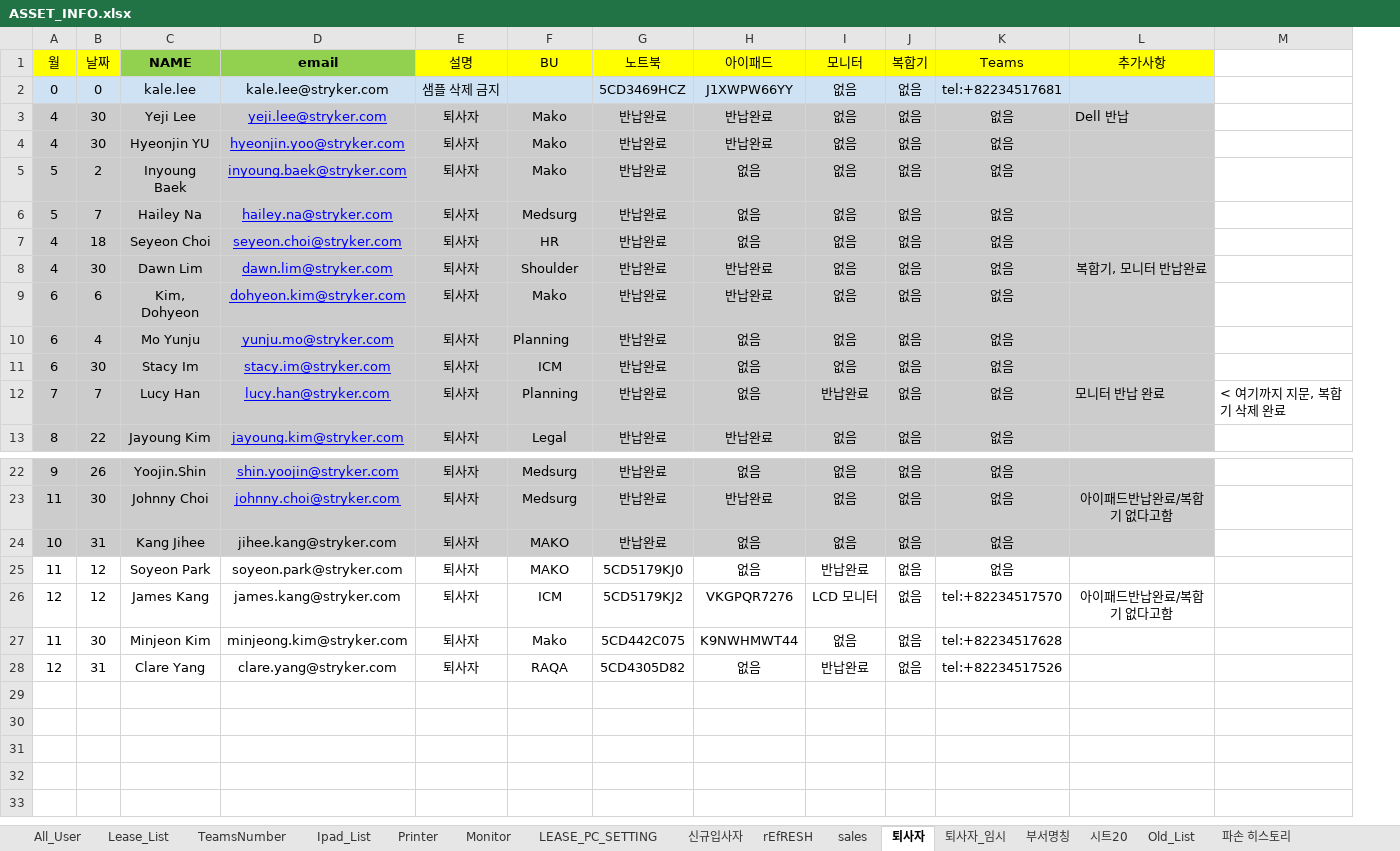
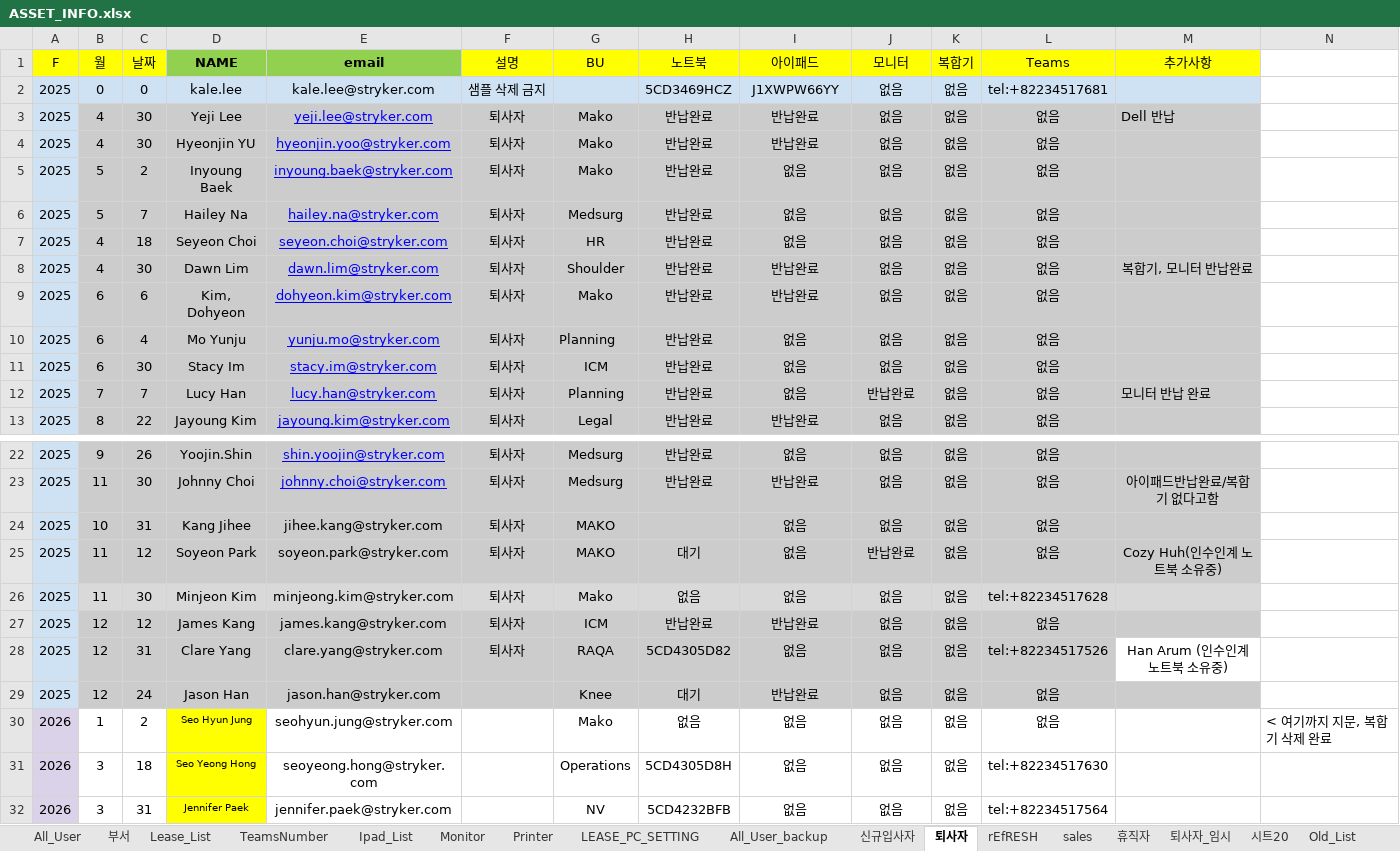
Before and after one commit to gagdoc/asset_info, an Excel workbook: ASSET_INFO.xlsx, sheet 퇴사자, drawn as a sheet; only a part is shown, gaps mark what is left out; values as stored, in another font and other column widths than the file's, no borders; charts and pictures not drawn; removed rows and columns are numbered as before the commit, all else as after; the diff names each change by its address in the sheet, - before the commit and + after, or states it on an @@ line.

```diff
--- a/ASSET_INFO.xlsx (sheet 퇴사자)
+++ b/ASSET_INFO.xlsx (sheet 퇴사자)
-sheet tab: 부서명칭
+sheet tab: 부서
+sheet tab: All_User_backup
+sheet tab: 휴직자
@@ sheet tab order changed: All_User | 부서 | Lease_List | TeamsNumber | Ipad_List | Monitor | Printer | LEASE_PC_SETTING | All_User_backup | 신규입사자 | 퇴사자 | rEfRESH | sales | 휴직자 | 퇴사자_임시 | 시트20 | Old_List @@
+column A (F), rows 2-13: all 2025; rows 22-26: all 2025; row 28: 2025
-N12: < 여기까지 지문, 복합기 삭제 완료
+N12: (empty)
-H24 (노트북): 반납완료
+H24 (노트북): (empty)
-B25:M25 fill: none
+B25:M25 fill: #CCCCCC
-H25 (노트북): 5CD5179KJ0
+H25 (노트북): 대기
-M25 (추가사항): (empty)
+M25 (추가사항): Cozy Huh(인수인계 노트북 소유중)
-row 26: 12 | 12 | James Kang | james.kang@stryker.com | 퇴사자 | ICM | 5CD5179KJ2 | VKGPQR7276 | LCD 모니터 | 없음 | tel:+82234517570 | 아이패드반납완료/복합기 없다고함
-B26:M26 fill: none
+B26:M26 fill: #D9D9D9
-H26 (노트북): 5CD442C075
+H26 (노트북): 없음
-I26 (아이패드): K9NWHMWT44
+I26 (아이패드): 없음
+row 27: 2025 | 12 | 12 | James Kang | james.kang@stryker.com | 퇴사자 | ICM | 반납완료 | 반납완료 | 없음 | 없음 | 없음
-B28:L28 fill: none
+B28:L28 fill: #CCCCCC
-J28 (모니터): 반납완료
+J28 (모니터): 없음
-M28 (추가사항): (empty)
+M28 (추가사항): Han Arum (인수인계 노트북 소유중)
+row 29: 2025 | 12 | 24 | Jason Han | jason.han@stryker.com |  | Knee | 대기 | 반납완료 | 없음 | 없음 | 없음
+row 30: 2026 | 1 | 2 | Seo Hyun Jung | seohyun.jung@stryker.com |  | Mako | 없음 | 없음 | 없음 | 없음 | 없음 |  | < 여기까지 지문, 복합기 삭제 완료
+row 31: 2026 | 3 | 18 | Seo Yeong Hong | seoyeong.hong@stryker.com |  | Operations | 5CD4305D8H | 없음 | 없음 | 없음 | tel:+82234517630
+row 32: 2026 | 3 | 31 | Jennifer Paek | jennifer.paek@stryker.com |  | NV | 5CD4232BFB | 없음 | 없음 | 없음 | tel:+82234517564
```
Also changed, not shown: sheet All_User, sheet LEASE_PC_SETTING, sheet Lease_List, sheet Printer, sheet Ipad_List, sheet 신규입사자, 7 more sheets, formulas that keep their value, hidden cells, charts or pictures, 8 other files.
